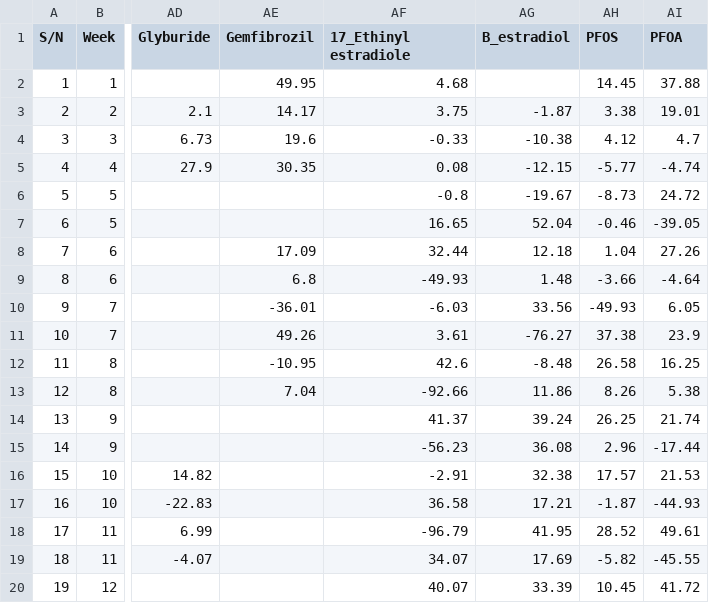
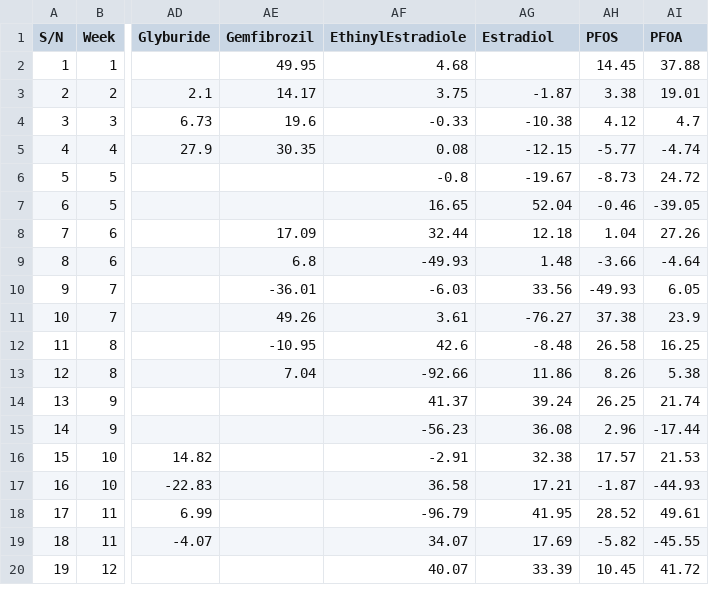
Before and after one commit to madbullahi/DWS, a CSV file: Combined_PrototypeData(Inorganic_Data).csv, drawn as a sheet; only a part is shown, gaps mark what is left out; the diff names each change by its address in the sheet, - before the commit and + after, or states it on an @@ line.

Commit message:
Add files via upload
Commit

```diff
--- a/Combined_PrototypeData(Inorganic_Data).csv
+++ b/Combined_PrototypeData(Inorganic_Data).csv
-AF1: 17_Ethinyl estradiole
+AF1: EthinylEstradiole
-AG1: B_estradiol
+AG1: Estradiol
```
